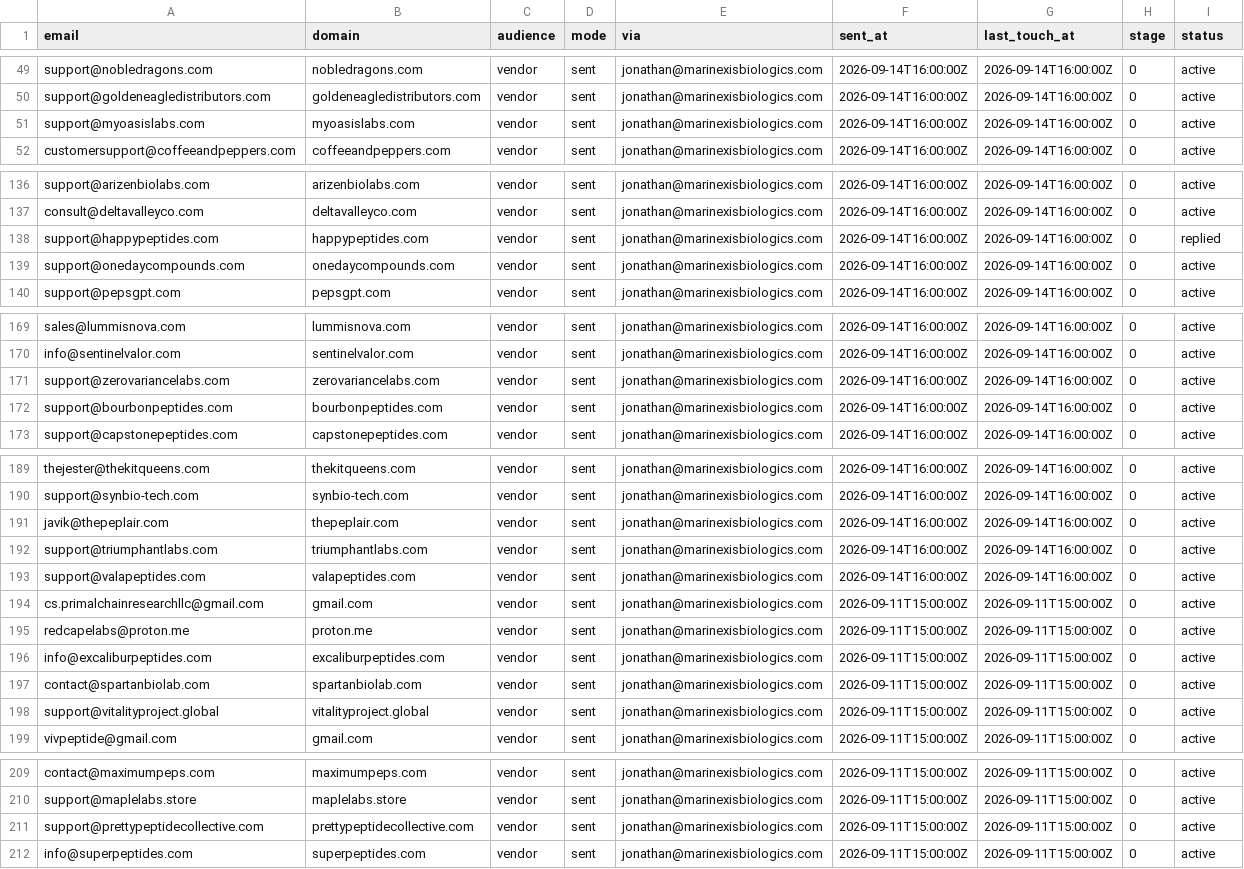
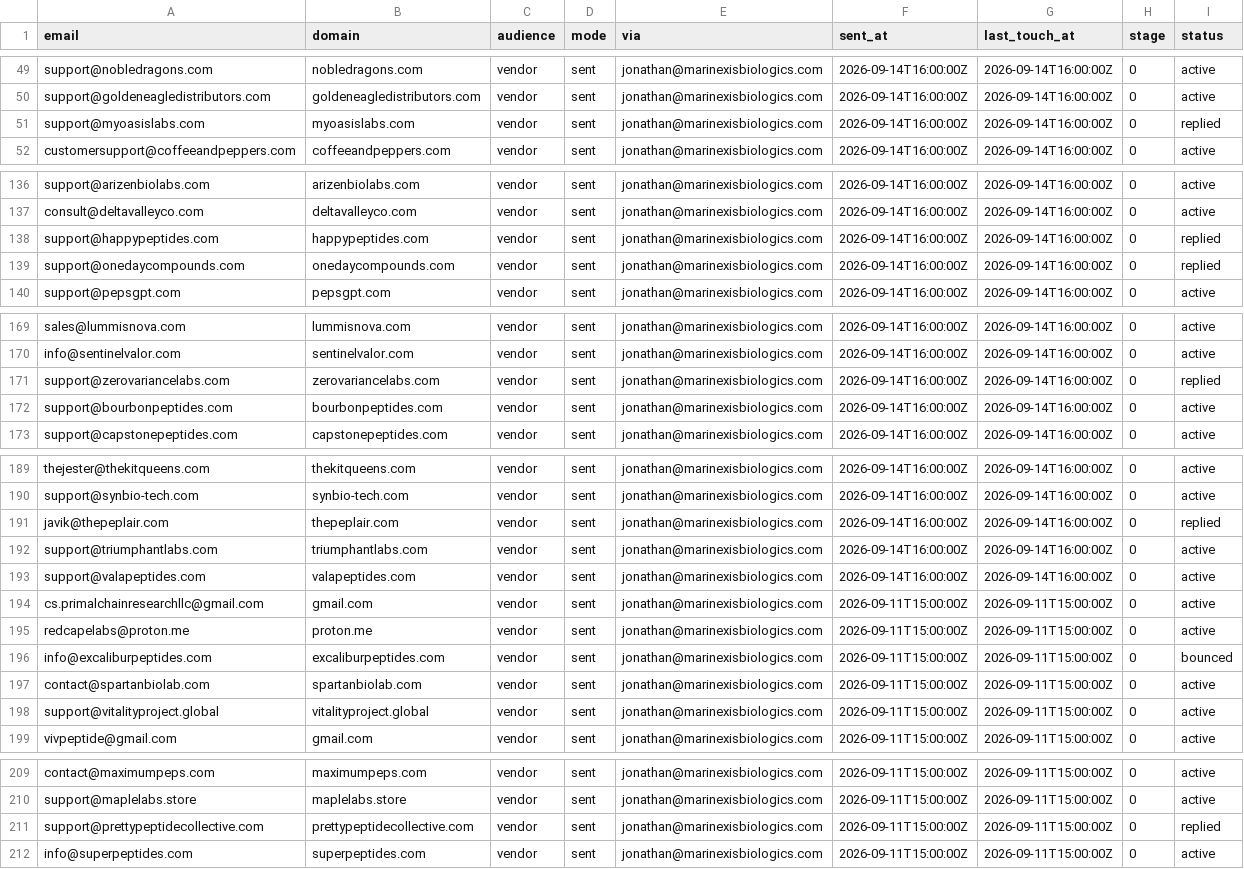
Before and after one commit to cfnoperations1-cell/g, a CSV file: outreach/sent_log.csv, drawn as a sheet; only a part is shown, gaps mark what is left out; the diff covers the shown part only.

```diff
--- a/outreach/sent_log.csv
+++ b/outreach/sent_log.csv
@@ -50,3 +50,3 @@ support@nobledragons.com,nobledragons.com,vendor,sent,jonathan@marinexisbiologic
 support@goldeneagledistributors.com,goldeneagledistributors.com,vendor,sent,jonathan@marinexisbiologics.com,2026-09-14T16:00:00Z,2026-09-14T16:00:00Z,0,active
-support@myoasislabs.com,myoasislabs.com,vendor,sent,jonathan@marinexisbiologics.com,2026-09-14T16:00:00Z,2026-09-14T16:00:00Z,0,active
+support@myoasislabs.com,myoasislabs.com,vendor,sent,jonathan@marinexisbiologics.com,2026-09-14T16:00:00Z,2026-09-14T16:00:00Z,0,replied
 customersupport@coffeeandpeppers.com,coffeeandpeppers.com,vendor,sent,jonathan@marinexisbiologics.com,2026-09-14T16:00:00Z,2026-09-14T16:00:00Z,0,active
@@ -138,3 +138,3 @@ consult@deltavalleyco.com,deltavalleyco.com,vendor,sent,jonathan@marinexisbiolog
 support@happypeptides.com,happypeptides.com,vendor,sent,jonathan@marinexisbiologics.com,2026-09-14T16:00:00Z,2026-09-14T16:00:00Z,0,replied
-support@onedaycompounds.com,onedaycompounds.com,vendor,sent,jonathan@marinexisbiologics.com,2026-09-14T16:00:00Z,2026-09-14T16:00:00Z,0,active
+support@onedaycompounds.com,onedaycompounds.com,vendor,sent,jonathan@marinexisbiologics.com,2026-09-14T16:00:00Z,2026-09-14T16:00:00Z,0,replied
 support@pepsgpt.com,pepsgpt.com,vendor,sent,jonathan@marinexisbiologics.com,2026-09-14T16:00:00Z,2026-09-14T16:00:00Z,0,active
@@ -170,3 +170,3 @@ sales@lummisnova.com,lummisnova.com,vendor,sent,jonathan@marinexisbiologics.com,
 info@sentinelvalor.com,sentinelvalor.com,vendor,sent,jonathan@marinexisbiologics.com,2026-09-14T16:00:00Z,2026-09-14T16:00:00Z,0,active
-support@zerovariancelabs.com,zerovariancelabs.com,vendor,sent,jonathan@marinexisbiologics.com,2026-09-14T16:00:00Z,2026-09-14T16:00:00Z,0,active
+support@zerovariancelabs.com,zerovariancelabs.com,vendor,sent,jonathan@marinexisbiologics.com,2026-09-14T16:00:00Z,2026-09-14T16:00:00Z,0,replied
 support@bourbonpeptides.com,bourbonpeptides.com,vendor,sent,jonathan@marinexisbiologics.com,2026-09-14T16:00:00Z,2026-09-14T16:00:00Z,0,active
@@ -190,3 +190,3 @@ thejester@thekitqueens.com,thekitqueens.com,vendor,sent,jonathan@marinexisbiolog
 support@synbio-tech.com,synbio-tech.com,vendor,sent,jonathan@marinexisbiologics.com,2026-09-14T16:00:00Z,2026-09-14T16:00:00Z,0,active
-javik@thepeplair.com,thepeplair.com,vendor,sent,jonathan@marinexisbiologics.com,2026-09-14T16:00:00Z,2026-09-14T16:00:00Z,0,active
+javik@thepeplair.com,thepeplair.com,vendor,sent,jonathan@marinexisbiologics.com,2026-09-14T16:00:00Z,2026-09-14T16:00:00Z,0,replied
 support@triumphantlabs.com,triumphantlabs.com,vendor,sent,jonathan@marinexisbiologics.com,2026-09-14T16:00:00Z,2026-09-14T16:00:00Z,0,active
@@ -195,3 +195,3 @@ cs.primalchainresearchllc@gmail.com,gmail.com,vendor,sent,jonathan@marinexisbiol
 redcapelabs@proton.me,proton.me,vendor,sent,jonathan@marinexisbiologics.com,2026-09-11T15:00:00Z,2026-09-11T15:00:00Z,0,active
-info@excaliburpeptides.com,excaliburpeptides.com,vendor,sent,jonathan@marinexisbiologics.com,2026-09-11T15:00:00Z,2026-09-11T15:00:00Z,0,active
+info@excaliburpeptides.com,excaliburpeptides.com,vendor,sent,jonathan@marinexisbiologics.com,2026-09-11T15:00:00Z,2026-09-11T15:00:00Z,0,bounced
 contact@spartanbiolab.com,spartanbiolab.com,vendor,sent,jonathan@marinexisbiologics.com,2026-09-11T15:00:00Z,2026-09-11T15:00:00Z,0,active
@@ -210,3 +210,3 @@ contact@maximumpeps.com,maximumpeps.com,vendor,sent,jonathan@marinexisbiologics.
 support@maplelabs.store,maplelabs.store,vendor,sent,jonathan@marinexisbiologics.com,2026-09-11T15:00:00Z,2026-09-11T15:00:00Z,0,active
-support@prettypeptidecollective.com,prettypeptidecollective.com,vendor,sent,jonathan@marinexisbiologics.com,2026-09-11T15:00:00Z,2026-09-11T15:00:00Z,0,active
+support@prettypeptidecollective.com,prettypeptidecollective.com,vendor,sent,jonathan@marinexisbiologics.com,2026-09-11T15:00:00Z,2026-09-11T15:00:00Z,0,replied
 info@superpeptides.com,superpeptides.com,vendor,sent,jonathan@marinexisbiologics.com,2026-09-11T15:00:00Z,2026-09-11T15:00:00Z,0,active
```
Also changed, not shown: 2 edited cells elsewhere in this file.
